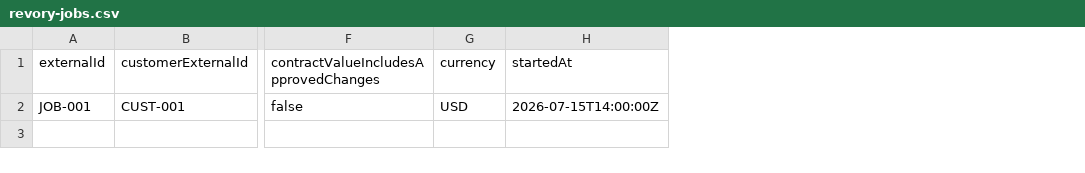
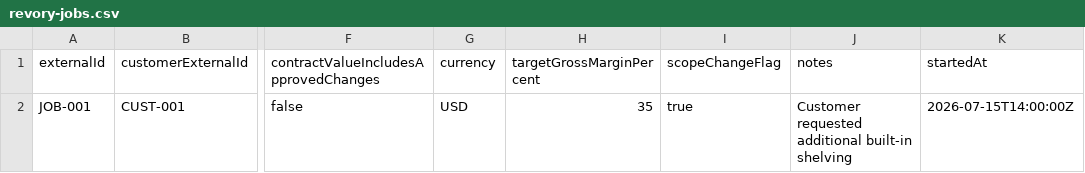
Before and after one commit to Henrxque/revory-mvp, a CSV file: public/templates/revory-jobs.csv, drawn as a sheet; only a part is shown, gaps mark what is left out; the diff names each change by its address in the sheet, - before the commit and + after, or states it on an @@ line.

```diff
--- a/public/templates/revory-jobs.csv
+++ b/public/templates/revory-jobs.csv
+column H (targetGrossMarginPercent), row 2: 35
+column I (scopeChangeFlag), row 2: true
+column J (notes), row 2: Customer requested additional built-in shelving
```
Also changed, not shown: 31 other files.
